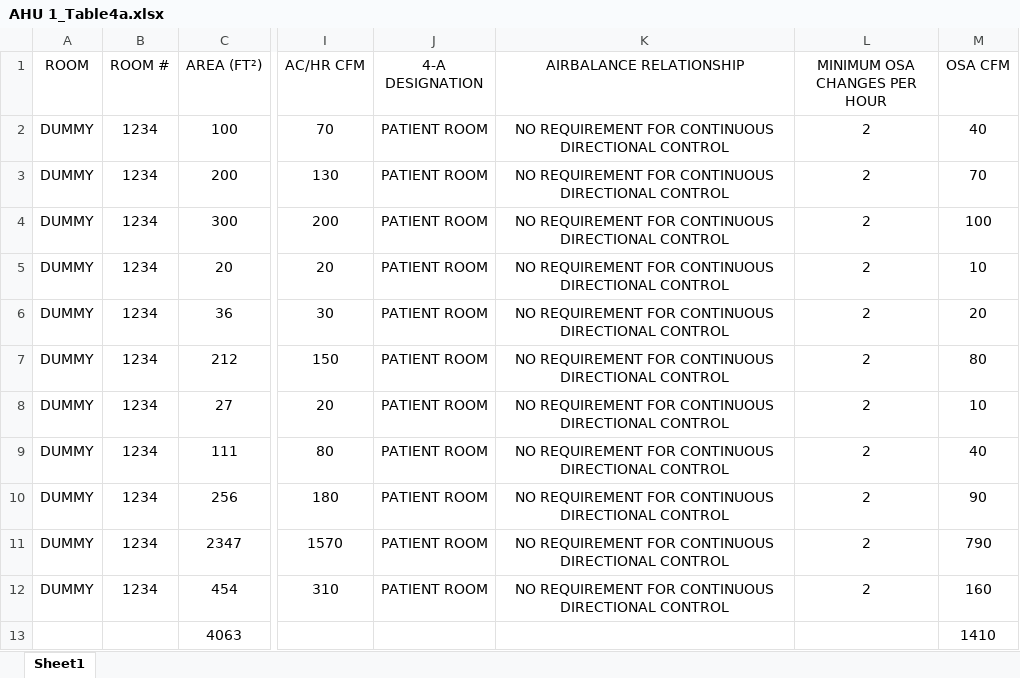
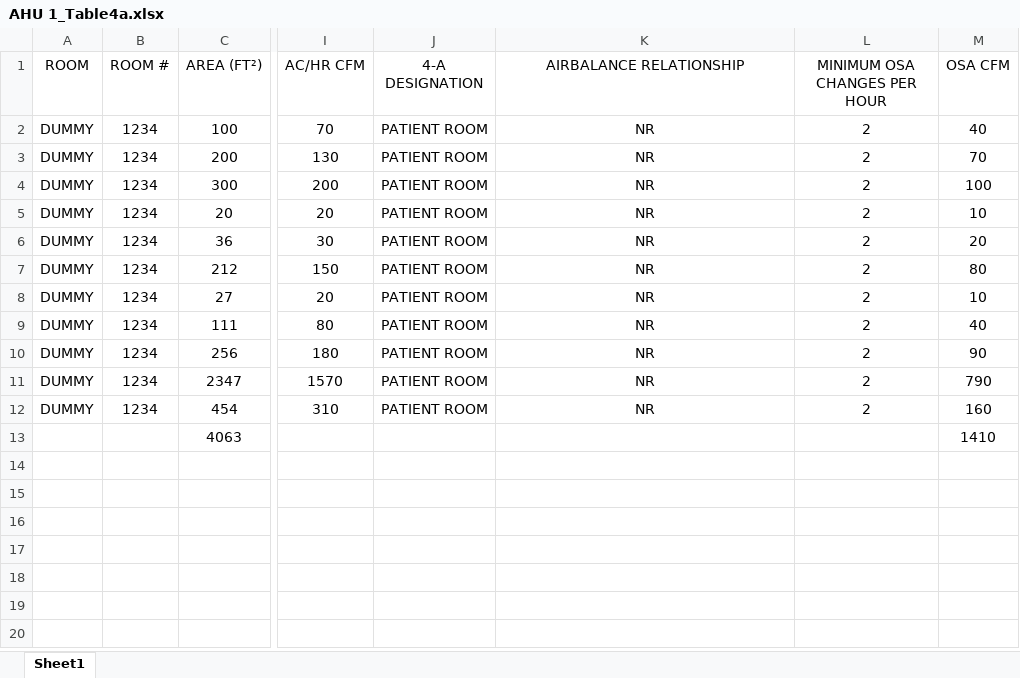
Before and after one commit to Rushikeshh-patil/PsychroCalc, an Excel workbook: Table 4a Schedules/AHU 1_Table4a.xlsx, sheet Sheet1, drawn as a sheet; only a part is shown, gaps mark what is left out; values as stored, in another font and other column widths than the file's, no borders; table styles not drawn; the diff names each change by its address in the sheet, - before the commit and + after, or states it on an @@ line.

```diff
--- a/Table 4a Schedules/AHU 1_Table4a.xlsx (sheet Sheet1)
+++ b/Table 4a Schedules/AHU 1_Table4a.xlsx (sheet Sheet1)
-K2:K12 (AIRBALANCE RELATIONSHIP): NO REQUIREMENT FOR CONTINUOUS DIRECTIONAL CONTROL
+K2:K12 (AIRBALANCE RELATIONSHIP): NR
```
Also changed, not shown: Revamped AHU Psyc Calcs (HCAI).xlsm, 4 other files.
